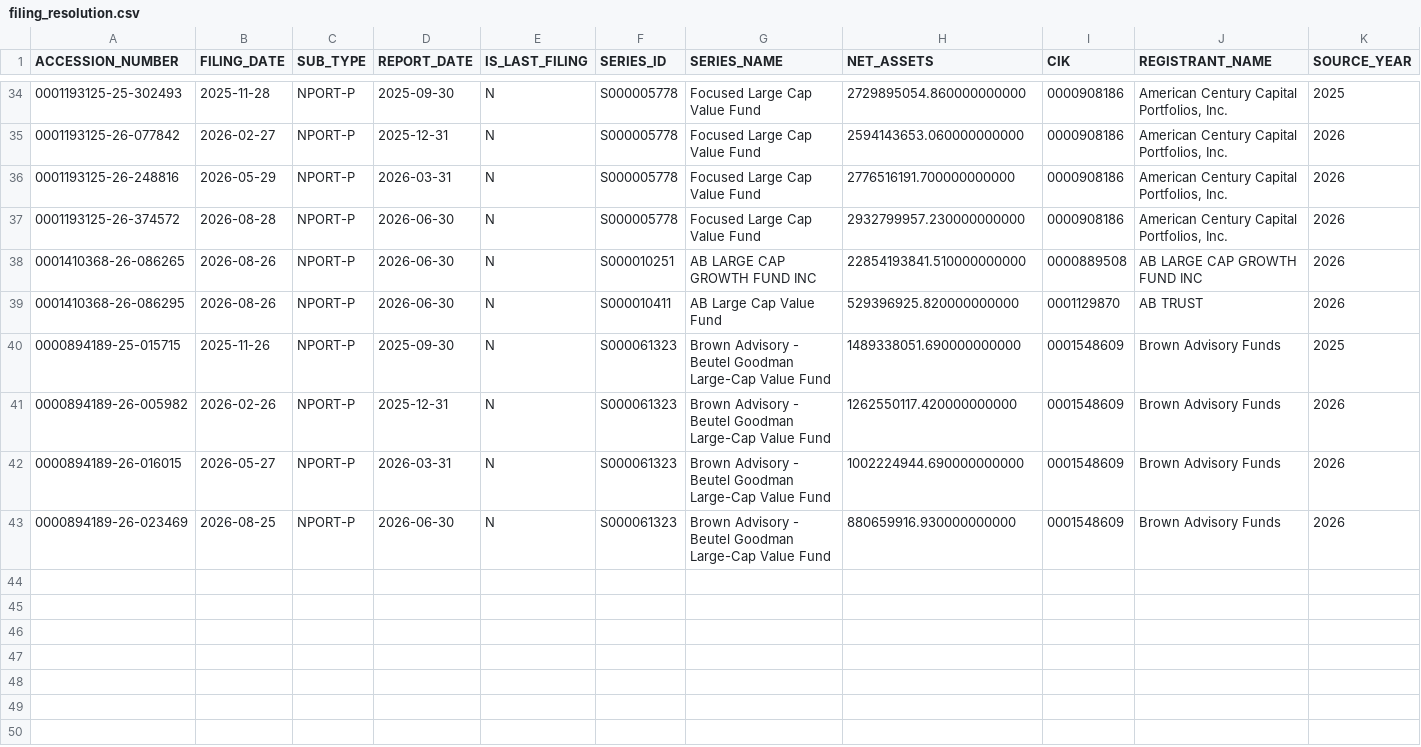
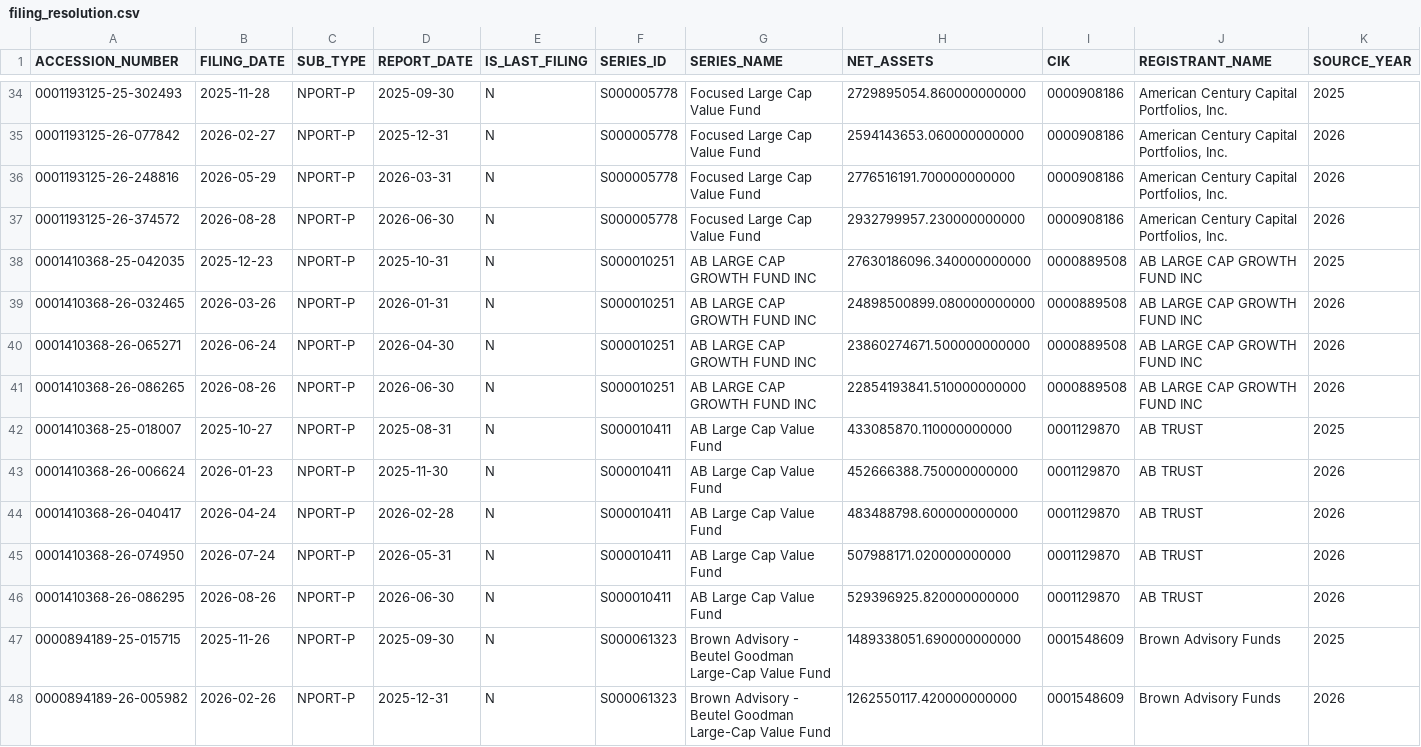
Before and after one commit to tyoungg/market-structure-lab, a CSV file: data/nport_dashboard/filing_resolution.csv, drawn as a sheet; only a part is shown, gaps mark what is left out; the shorter side is filled out with more unchanged rows; rows hold the shown columns only; the diff names each change by its address in the sheet, - before the commit and + after, or states it on an @@ line.

```diff
--- a/data/nport_dashboard/filing_resolution.csv
+++ b/data/nport_dashboard/filing_resolution.csv
+row 38: 0001410368-25-042035 | 2025-12-23 | NPORT-P | 2025-10-31 | N | S000010251 | AB LARGE CAP GROWTH FUND INC | 27630186096.340000000000 | 0000889508 | AB LARGE CAP GROWTH FUND INC | 2025
+row 39: 0001410368-26-032465 | 2026-03-26 | NPORT-P | 2026-01-31 | N | S000010251 | AB LARGE CAP GROWTH FUND INC | 24898500899.080000000000 | 0000889508 | AB LARGE CAP GROWTH FUND INC | 2026
+row 40: 0001410368-26-065271 | 2026-06-24 | NPORT-P | 2026-04-30 | N | S000010251 | AB LARGE CAP GROWTH FUND INC | 23860274671.500000000000 | 0000889508 | AB LARGE CAP GROWTH FUND INC | 2026
+row 42: 0001410368-25-018007 | 2025-10-27 | NPORT-P | 2025-08-31 | N | S000010411 | AB Large Cap Value Fund | 433085870.110000000000 | 0001129870 | AB TRUST | 2025
+row 43: 0001410368-26-006624 | 2026-01-23 | NPORT-P | 2025-11-30 | N | S000010411 | AB Large Cap Value Fund | 452666388.750000000000 | 0001129870 | AB TRUST | 2026
+row 44: 0001410368-26-040417 | 2026-04-24 | NPORT-P | 2026-02-28 | N | S000010411 | AB Large Cap Value Fund | 483488798.600000000000 | 0001129870 | AB TRUST | 2026
+row 45: 0001410368-26-074950 | 2026-07-24 | NPORT-P | 2026-05-31 | N | S000010411 | AB Large Cap Value Fund | 507988171.020000000000 | 0001129870 | AB TRUST | 2026
```
Also changed, not shown: data/nport_dashboard/fund_interval_results.csv, data/nport_dashboard/observation_availability.csv, 3 other files.
